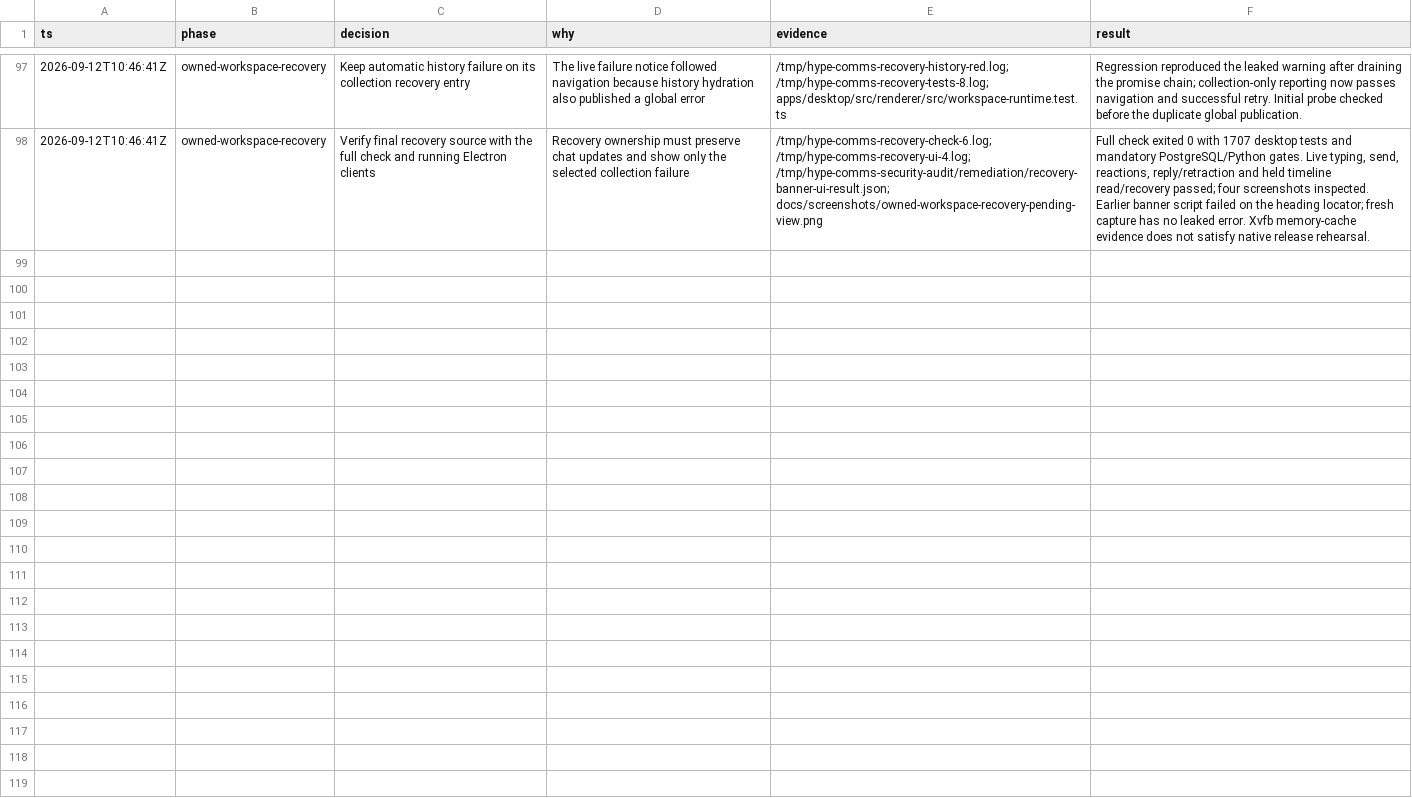
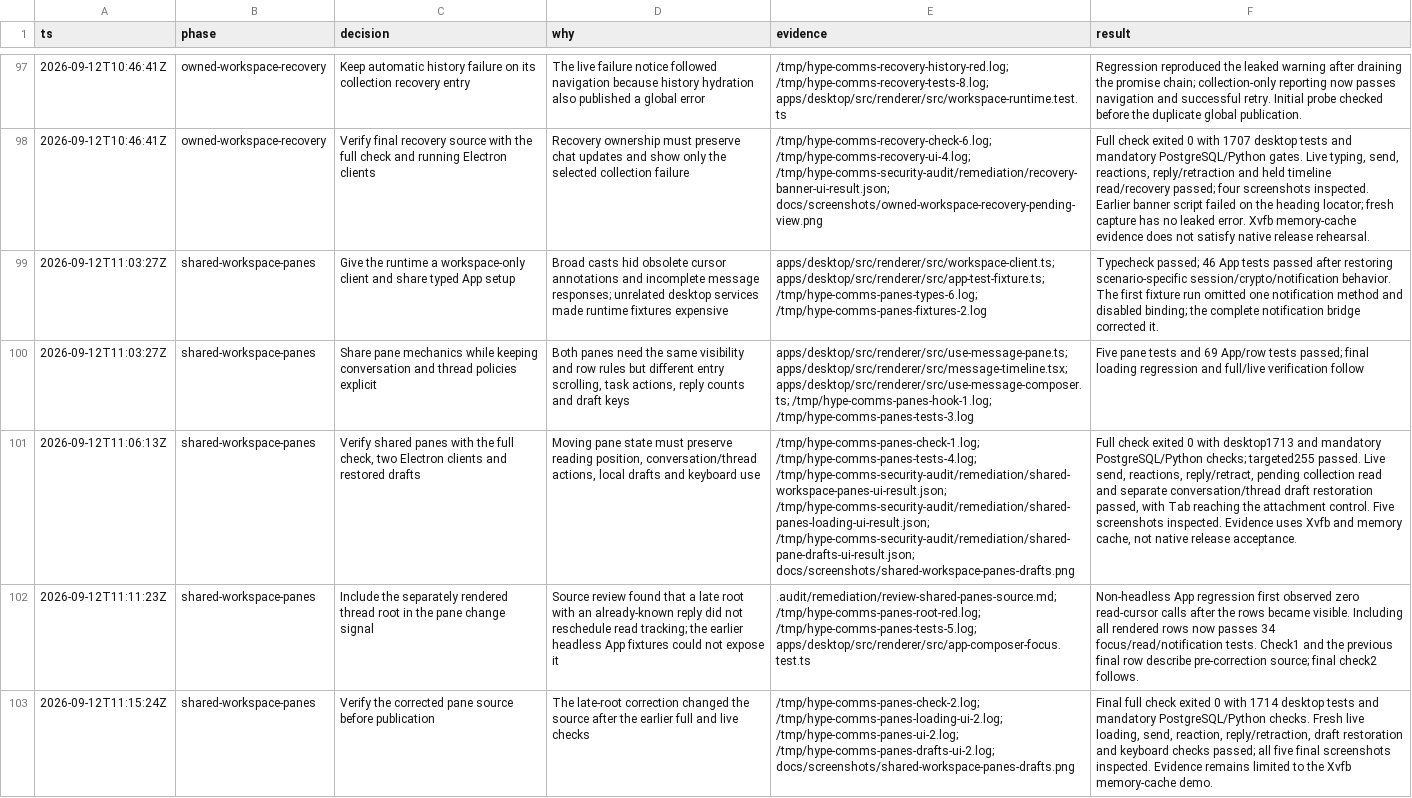
Before and after one commit to hypothetical-money-machine/hype-comms, a TSV file: docs/remediation/decisions.tsv, drawn as a sheet; only a part is shown, gaps mark what is left out; the diff names each change by its address in the sheet, - before the commit and + after, or states it on an @@ line.

```diff
--- a/docs/remediation/decisions.tsv
+++ b/docs/remediation/decisions.tsv
+row 99: 2026-09-12T11:03:27Z | shared-workspace-panes | Give the runtime a workspace-only client and share typed App setup | Broad casts hid obsolete cursor annotations and incomplete message responses; unrelated desktop services made runtime fixtures expensive | apps/desktop/src/renderer/src/workspace-client.ts; apps/desktop/src/renderer/src/app-test-fixture.ts; /tmp/hype-comms-panes-types-6.log; /tmp/hype-comms-panes-fixtures-2.log | Typecheck passed; 46 App tests passed after restoring scenario-specific session/crypto/notification behavior. The first fixture run omitted one notification method and disabled binding; the complete notification bridge corrected it.
+row 100: 2026-09-12T11:03:27Z | shared-workspace-panes | Share pane mechanics while keeping conversation and thread policies explicit | Both panes need the same visibility and row rules but different entry scrolling, task actions, reply counts and draft keys | apps/desktop/src/renderer/src/use-message-pane.ts; apps/desktop/src/renderer/src/message-timeline.tsx; apps/desktop/src/renderer/src/use-message-composer.ts; /tmp/hype-comms-panes-hook-1.log; /tmp/hype-comms-panes-tests-3.log | Five pane tests and 69 App/row tests passed; final loading regression and full/live verification follow
+row 101: 2026-09-12T11:06:13Z | shared-workspace-panes | Verify shared panes with the full check, two Electron clients and restored drafts | Moving pane state must preserve reading position, conversation/thread actions, local drafts and keyboard use | /tmp/hype-comms-panes-check-1.log; /tmp/hype-comms-panes-tests-4.log; /tmp/hype-comms-security-audit/remediation/shared-workspace-panes-ui-result.json; /tmp/hype-comms-security-audit/remediation/shared-panes-loading-ui-result.json; /tmp/hype-comms-security-audit/remediation/shared-pane-drafts-ui-result.json; docs/screenshots/shared-workspace-panes-drafts.png | Full check exited 0 with desktop1713 and mandatory PostgreSQL/Python checks; targeted255 passed. Live send, reactions, reply/retract, pending collection read and separate conversation/thread draft restoration passed, with Tab reaching the attachment control. Five screenshots inspected. Evidence uses Xvfb and memory cache, not native release acceptance.
+row 102: 2026-09-12T11:11:23Z | shared-workspace-panes | Include the separately rendered thread root in the pane change signal | Source review found that a late root with an already-known reply did not reschedule read tracking; the earlier headless App fixtures could not expose it | .audit/remediation/review-shared-panes-source.md; /tmp/hype-comms-panes-root-red.log; /tmp/hype-comms-panes-tests-5.log; apps/desktop/src/renderer/src/app-composer-focus.test.ts | Non-headless App regression first observed zero read-cursor calls after the rows became visible. Including all rendered rows now passes 34 focus/read/notification tests. Check1 and the previous final row describe pre-correction source; final check2 follows.
+row 103: 2026-09-12T11:15:24Z | shared-workspace-panes | Verify the corrected pane source before publication | The late-root correction changed the source after the earlier full and live checks | /tmp/hype-comms-panes-check-2.log; /tmp/hype-comms-panes-loading-ui-2.log; /tmp/hype-comms-panes-ui-2.log; /tmp/hype-comms-panes-drafts-ui-2.log; docs/screenshots/shared-workspace-panes-drafts.png | Final full check exited 0 with 1714 desktop tests and mandatory PostgreSQL/Python checks. Fresh live loading, send, reaction, reply/retraction, draft restoration and keyboard checks passed; all five final screenshots inspected. Evidence remains limited to the Xvfb memory-cache demo.
```
Also changed, not shown: 23 other files.
